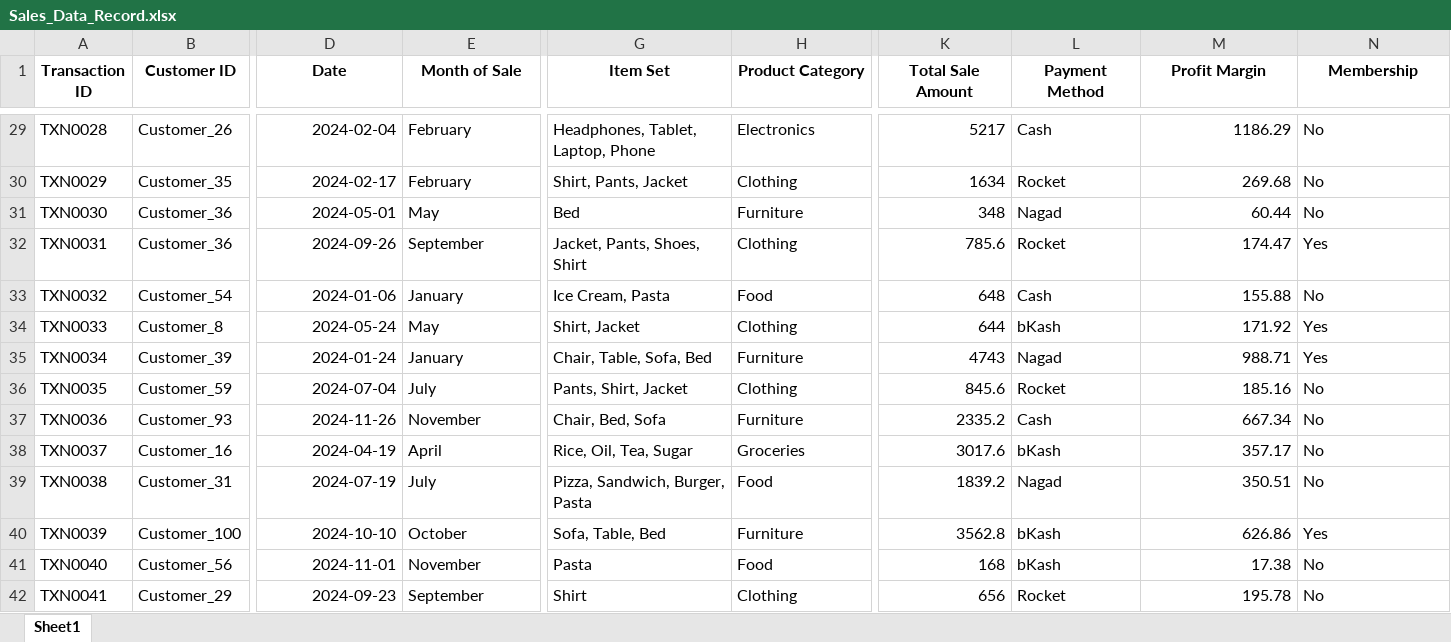
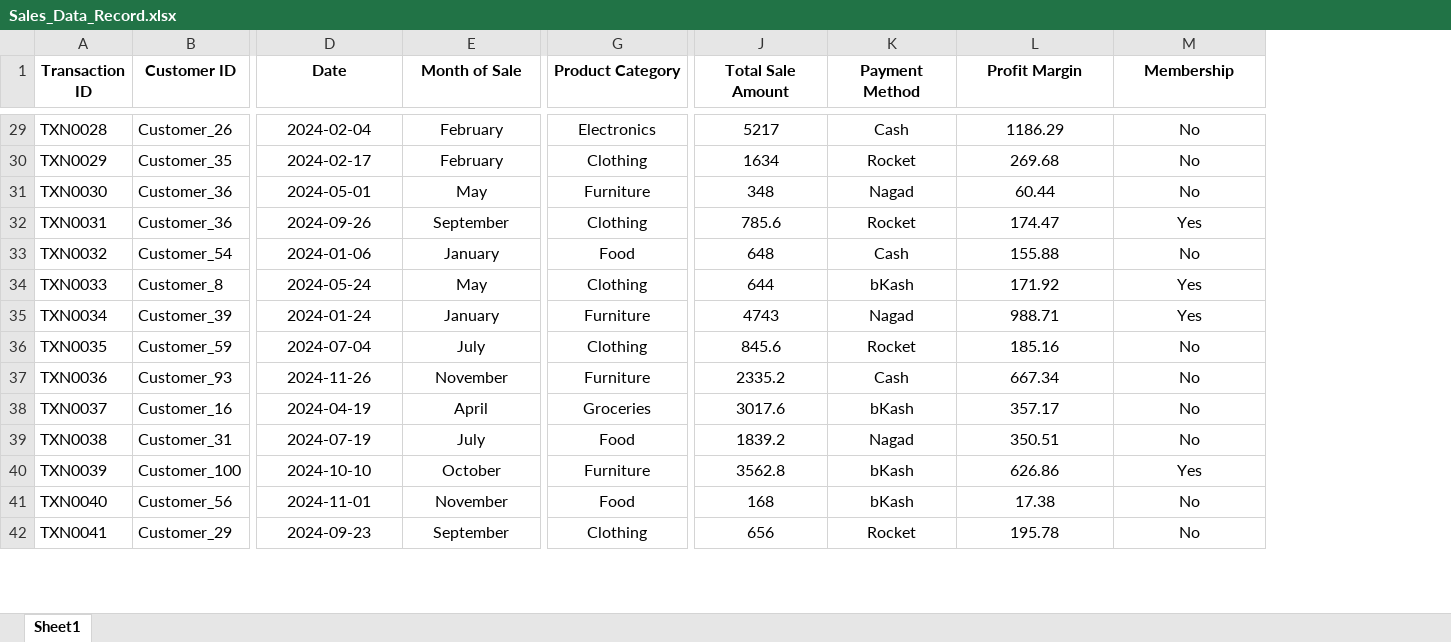
Before and after one commit to Rafi076/RevAnalytica, an Excel workbook: Sales_Data_Record.xlsx, sheet Sheet1, drawn as a sheet; only a part is shown, gaps mark what is left out; values as stored, in another font and other column widths than the file's, no borders; removed rows and columns are numbered as before the commit, all else as after; the diff covers the shown part only; the diff names each change by its address in the sheet, - before the commit and + after, or states it on an @@ line.

```diff
--- a/Sales_Data_Record.xlsx (sheet Sheet1)
+++ b/Sales_Data_Record.xlsx (sheet Sheet1)
-column G (Item Set), rows 29-42: Headphones, Tablet, Laptop, Phone | Shirt, Pants, Jacket | Bed | Jacket, Pants, Shoes, Shirt | Ice Cream, Pasta | Shirt, Jacket | Chair, Table, Sofa, Bed | Pants, Shirt, Jacket | Chair, Bed, Sofa | Rice, Oil, Tea, Sugar | Pizza, Sandwich, Burger, Pasta | Sofa, Table, Bed | Pasta | Shirt
-D29:D42 alignment: right
+D29:D42 alignment: center
-E29:E42 alignment: left
+E29:E42 alignment: center
-G29:G42 alignment: left
+G29:G42 alignment: center
-J29:J42 alignment: right
+J29:J42 alignment: center
-K29:K42 alignment: left
+K29:K42 alignment: center
-L29:L42 alignment: right
+L29:L42 alignment: center
-M29:M42 alignment: left
+M29:M42 alignment: center
```
Also changed, not shown: 2 added rows and cell formats elsewhere in this sheet, 4 other files.
